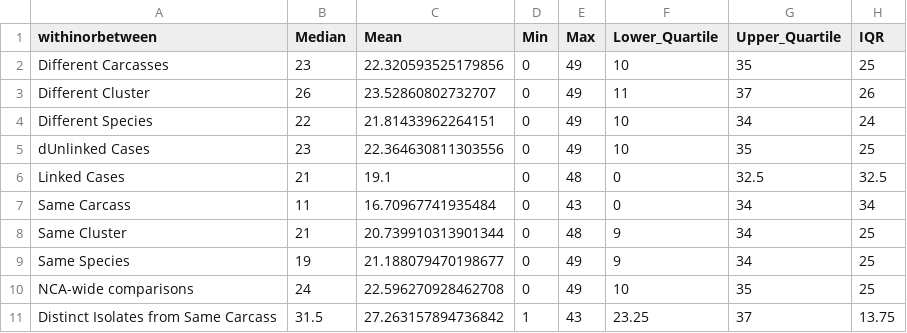
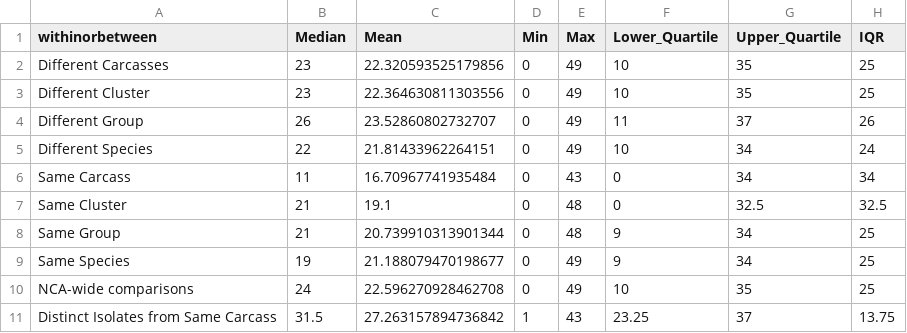
Before and after one commit to tristanpwdennis/anthrax_diversity, a CSV file: data/summarystatstfromfiltered.csv, drawn as a sheet.

```diff
--- a/data/summarystatstfromfiltered.csv
+++ b/data/summarystatstfromfiltered.csv
@@ -2,8 +2,8 @@ withinorbetween,Median,Mean,Min,Max,Lower_Quartile,Upper_Quartile,IQR
 Different Carcasses,23,22.320593525179856,0,49,10,35,25
-Different Cluster,26,23.52860802732707,0,49,11,37,26
+Different Cluster,23,22.364630811303556,0,49,10,35,25
+Different Group,26,23.52860802732707,0,49,11,37,26
 Different Species,22,21.81433962264151,0,49,10,34,24
-dUnlinked Cases,23,22.364630811303556,0,49,10,35,25
-Linked Cases,21,19.1,0,48,0,32.5,32.5
 Same Carcass,11,16.70967741935484,0,43,0,34,34
-Same Cluster,21,20.739910313901344,0,48,9,34,25
+Same Cluster,21,19.1,0,48,0,32.5,32.5
+Same Group,21,20.739910313901344,0,48,9,34,25
 Same Species,19,21.188079470198677,0,49,9,34,25
```
Also changed, not shown: 7 other files.
